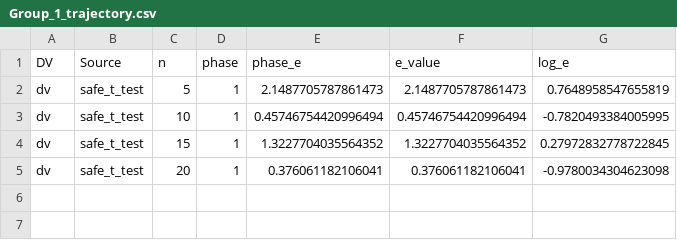
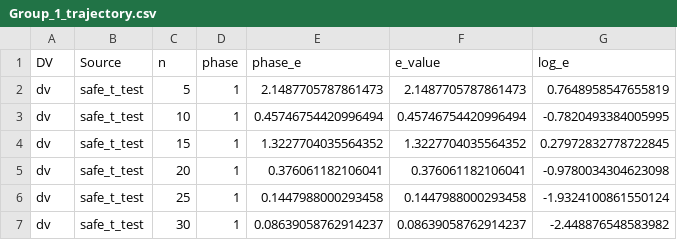
Before and after one commit to zacharyhorne/living-evidence-data, a CSV file: studies/syntheticpilot/cohort_uploads/Group_1_trajectory.csv, drawn as a sheet; the diff names each change by its address in the sheet, - before the commit and + after, or states it on an @@ line.

Commit message:
Update study syntheticpilot cohort 1

```diff
--- a/studies/syntheticpilot/cohort_uploads/Group_1_trajectory.csv
+++ b/studies/syntheticpilot/cohort_uploads/Group_1_trajectory.csv
+row 6: dv | safe_t_test | 25 | 1 | 0.1447988000293458 | 0.1447988000293458 | -1.9324100861550124
+row 7: dv | safe_t_test | 30 | 1 | 0.08639058762914237 | 0.08639058762914237 | -2.448876548583982
```
Also changed, not shown: studies/syntheticpilot/cohort_uploads/Group_1_META.csv, studies/syntheticpilot/manifest.csv.
